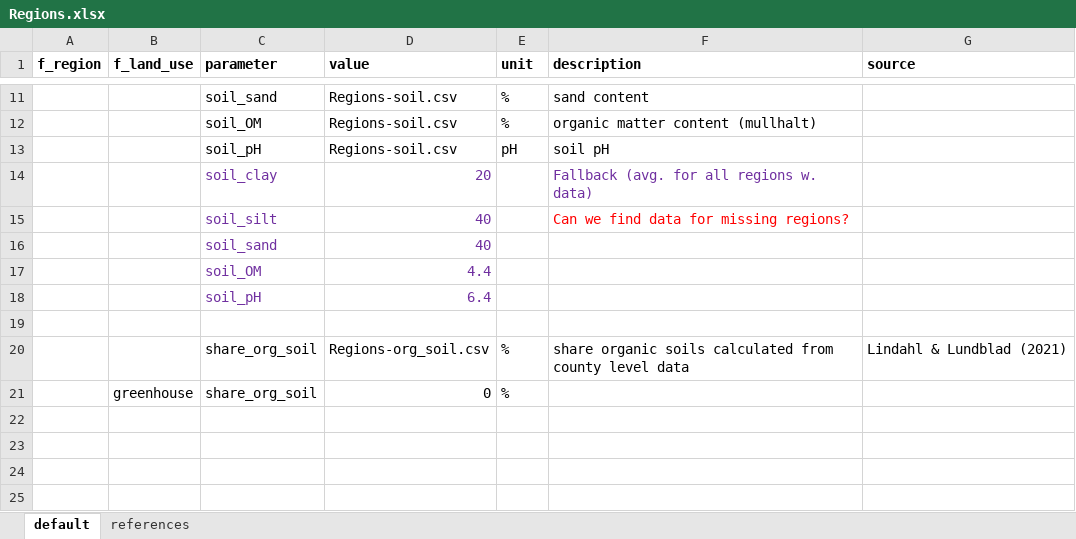
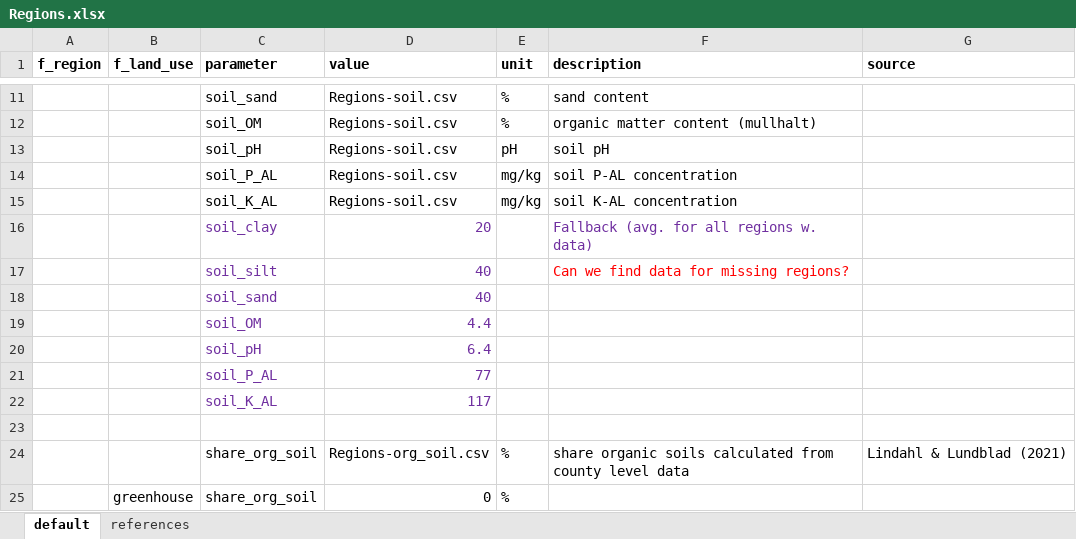
Before and after one commit to SLU-foodsystems/CIBUSmod, an Excel workbook: data/default/Regions.xlsx, sheet default, drawn as a sheet; only a part is shown, gaps mark what is left out; values as stored, in another font and other column widths than the file's, no borders; the diff names each change by its address in the sheet, - before the commit and + after, or states it on an @@ line.

```diff
--- a/data/default/Regions.xlsx (sheet default)
+++ b/data/default/Regions.xlsx (sheet default)
+row 14:  |  | soil_P_AL | Regions-soil.csv | mg/kg | soil P-AL concentration
+row 15:  |  | soil_K_AL | Regions-soil.csv | mg/kg | soil K-AL concentration
+row 21:  |  | soil_P_AL | 77
+row 22:  |  | soil_K_AL | 117
```
Also changed, not shown: data/default/PlantNutrientMgmt.xlsx, 4 other files.
